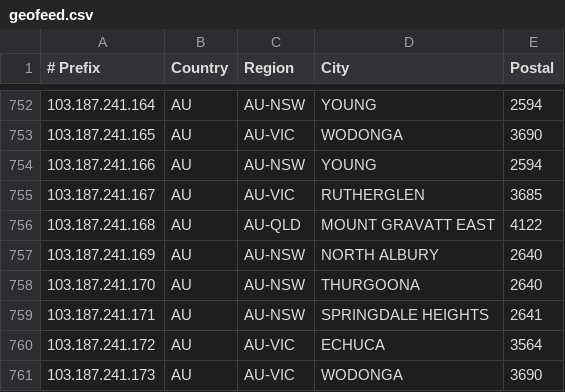
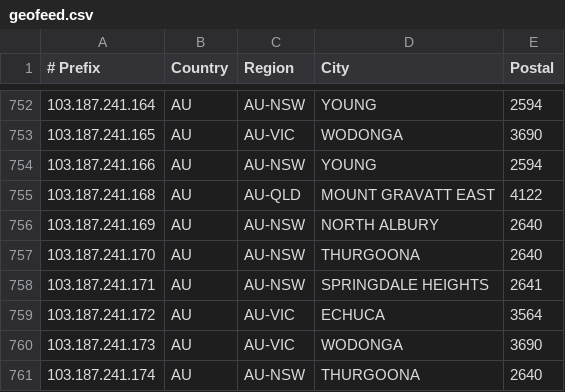
Before and after one commit to LightningIP/geofeed, a CSV file: geofeed.csv, drawn as a sheet; only a part is shown, gaps mark what is left out; the shorter side is filled out with more unchanged rows.

Commit message:
IP Address Updates

```diff
--- a/geofeed.csv
+++ b/geofeed.csv
@@ -754,3 +754,2 @@
 103.187.241.166,AU,AU-NSW,YOUNG,2594
-103.187.241.167,AU,AU-VIC,RUTHERGLEN,3685
 103.187.241.168,AU,AU-QLD,MOUNT GRAVATT EAST,4122
```
